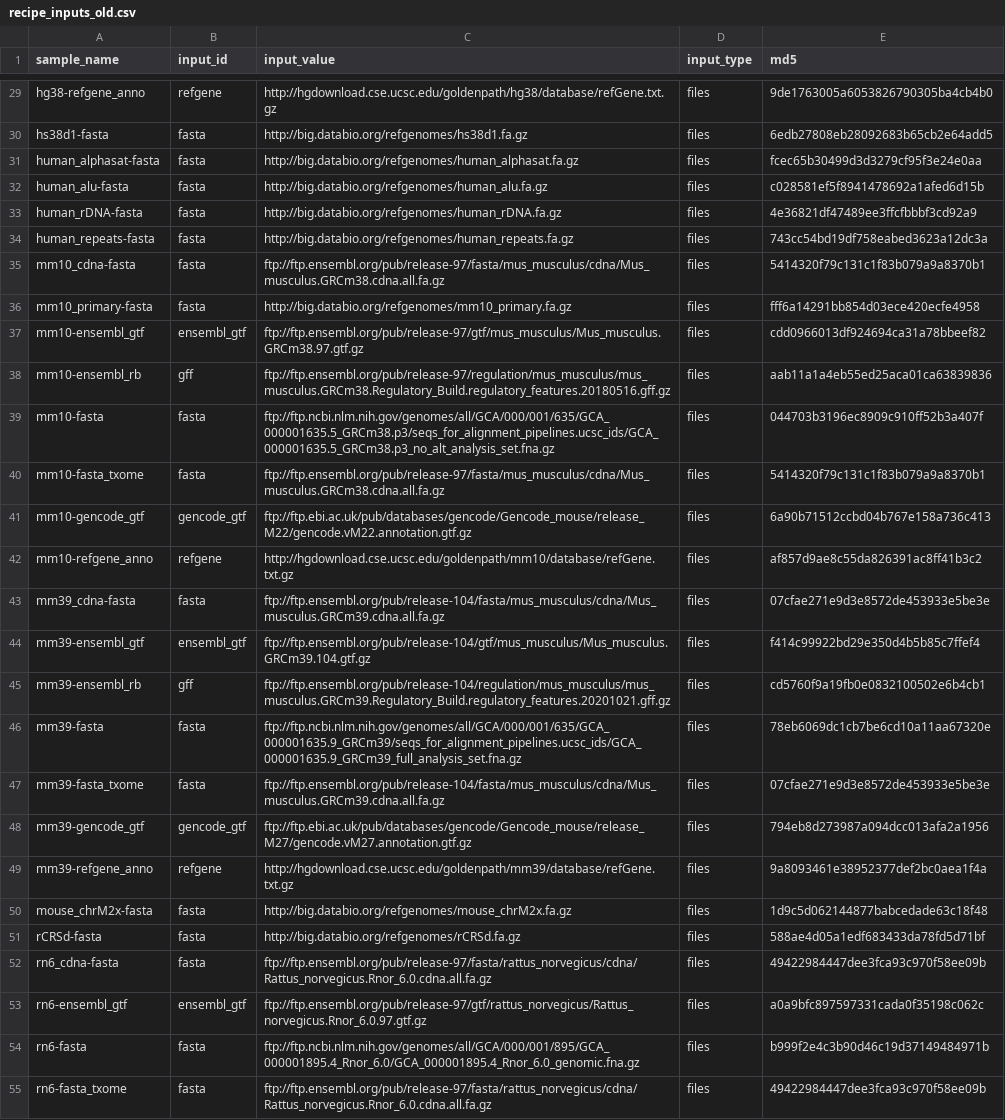
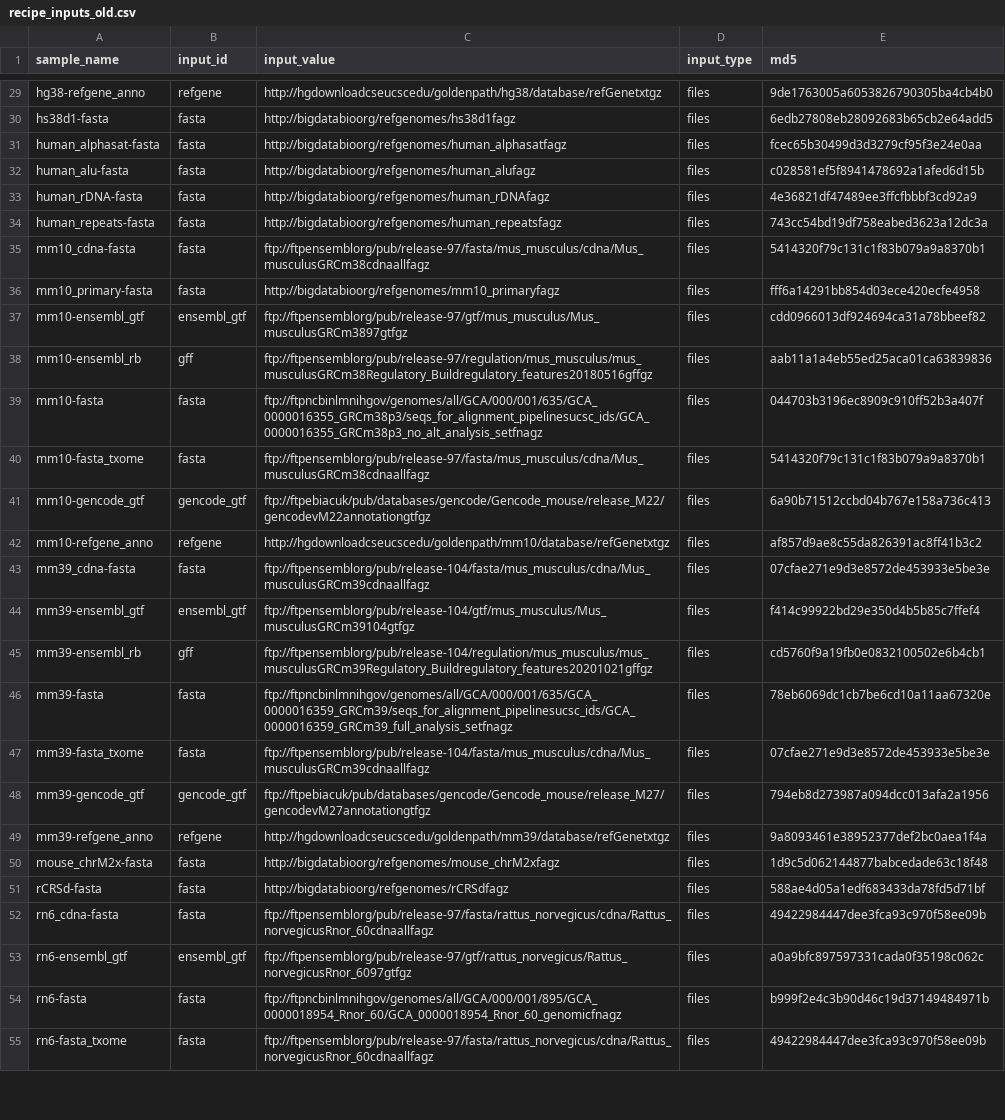
Before and after one commit to refgenie/aws_igenomes, a CSV file: asset_pep/recipe_inputs_old.csv, drawn as a sheet; only a part is shown, gaps mark what is left out; the diff covers the shown part only; the diff names each change by its address in the sheet, - before the commit and + after, or states it on an @@ line.

```diff
--- a/asset_pep/recipe_inputs_old.csv
+++ b/asset_pep/recipe_inputs_old.csv
-C29 (input_value): http://hgdownload.cse.ucsc.edu/goldenpath/hg38/database/refGene.txt.gz
+C29 (input_value): http://hgdownloadcseucscedu/goldenpath/hg38/database/refGenetxtgz
-C30 (input_value): http://big.databio.org/refgenomes/hs38d1.fa.gz
+C30 (input_value): http://bigdatabioorg/refgenomes/hs38d1fagz
-C31 (input_value): http://big.databio.org/refgenomes/human_alphasat.fa.gz
+C31 (input_value): http://bigdatabioorg/refgenomes/human_alphasatfagz
-C32 (input_value): http://big.databio.org/refgenomes/human_alu.fa.gz
+C32 (input_value): http://bigdatabioorg/refgenomes/human_alufagz
-C33 (input_value): http://big.databio.org/refgenomes/human_rDNA.fa.gz
+C33 (input_value): http://bigdatabioorg/refgenomes/human_rDNAfagz
-C34 (input_value): http://big.databio.org/refgenomes/human_repeats.fa.gz
+C34 (input_value): http://bigdatabioorg/refgenomes/human_repeatsfagz
-C35 (input_value): ftp://ftp.ensembl.org/pub/release-97/fasta/mus_musculus/cdna/Mus_musculus.GRCm38.cdna.all.fa.gz
+C35 (input_value): ftp://ftpensemblorg/pub/release-97/fasta/mus_musculus/cdna/Mus_musculusGRCm38cdnaallfagz
-C36 (input_value): http://big.databio.org/refgenomes/mm10_primary.fa.gz
+C36 (input_value): http://bigdatabioorg/refgenomes/mm10_primaryfagz
-C37 (input_value): ftp://ftp.ensembl.org/pub/release-97/gtf/mus_musculus/Mus_musculus.GRCm38.97.gtf.gz
+C37 (input_value): ftp://ftpensemblorg/pub/release-97/gtf/mus_musculus/Mus_musculusGRCm3897gtfgz
-C38 (input_value): ftp://ftp.ensembl.org/pub/release-97/regulation/mus_musculus/mus_musculus.GRCm38.Regulatory_Build.regulatory_features.20180516.gff.gz
+C38 (input_value): ftp://ftpensemblorg/pub/release-97/regulation/mus_musculus/mus_musculusGRCm38Regulatory_Buildregulatory_features20180516gffgz
-C39 (input_value): ftp://ftp.ncbi.nlm.nih.gov/genomes/all/GCA/000/001/635/GCA_000001635.5_GRCm38.p3/seqs_for_alignment_pipelines.ucsc_ids/GCA_000001635.5_GRCm38.p3_no_alt_analysis_set.fna.gz
+C39 (input_value): ftp://ftpncbinlmnihgov/genomes/all/GCA/000/001/635/GCA_0000016355_GRCm38p3/seqs_for_alignment_pipelinesucsc_ids/GCA_0000016355_GRCm38p3_no_alt_analysis_setfnagz
-C40 (input_value): ftp://ftp.ensembl.org/pub/release-97/fasta/mus_musculus/cdna/Mus_musculus.GRCm38.cdna.all.fa.gz
+C40 (input_value): ftp://ftpensemblorg/pub/release-97/fasta/mus_musculus/cdna/Mus_musculusGRCm38cdnaallfagz
-C41 (input_value): ftp://ftp.ebi.ac.uk/pub/databases/gencode/Gencode_mouse/release_M22/gencode.vM22.annotation.gtf.gz
+C41 (input_value): ftp://ftpebiacuk/pub/databases/gencode/Gencode_mouse/release_M22/gencodevM22annotationgtfgz
-C42 (input_value): http://hgdownload.cse.ucsc.edu/goldenpath/mm10/database/refGene.txt.gz
+C42 (input_value): http://hgdownloadcseucscedu/goldenpath/mm10/database/refGenetxtgz
-C43 (input_value): ftp://ftp.ensembl.org/pub/release-104/fasta/mus_musculus/cdna/Mus_musculus.GRCm39.cdna.all.fa.gz
+C43 (input_value): ftp://ftpensemblorg/pub/release-104/fasta/mus_musculus/cdna/Mus_musculusGRCm39cdnaallfagz
-C44 (input_value): ftp://ftp.ensembl.org/pub/release-104/gtf/mus_musculus/Mus_musculus.GRCm39.104.gtf.gz
+C44 (input_value): ftp://ftpensemblorg/pub/release-104/gtf/mus_musculus/Mus_musculusGRCm39104gtfgz
-C45 (input_value): ftp://ftp.ensembl.org/pub/release-104/regulation/mus_musculus/mus_musculus.GRCm39.Regulatory_Build.regulatory_features.20201021.gff.gz
+C45 (input_value): ftp://ftpensemblorg/pub/release-104/regulation/mus_musculus/mus_musculusGRCm39Regulatory_Buildregulatory_features20201021gffgz
-C46 (input_value): ftp://ftp.ncbi.nlm.nih.gov/genomes/all/GCA/000/001/635/GCA_000001635.9_GRCm39/seqs_for_alignment_pipelines.ucsc_ids/GCA_000001635.9_GRCm39_full_analysis_set.fna.gz
+C46 (input_value): ftp://ftpncbinlmnihgov/genomes/all/GCA/000/001/635/GCA_0000016359_GRCm39/seqs_for_alignment_pipelinesucsc_ids/GCA_0000016359_GRCm39_full_analysis_setfnagz
-C47 (input_value): ftp://ftp.ensembl.org/pub/release-104/fasta/mus_musculus/cdna/Mus_musculus.GRCm39.cdna.all.fa.gz
+C47 (input_value): ftp://ftpensemblorg/pub/release-104/fasta/mus_musculus/cdna/Mus_musculusGRCm39cdnaallfagz
-C48 (input_value): ftp://ftp.ebi.ac.uk/pub/databases/gencode/Gencode_mouse/release_M27/gencode.vM27.annotation.gtf.gz
+C48 (input_value): ftp://ftpebiacuk/pub/databases/gencode/Gencode_mouse/release_M27/gencodevM27annotationgtfgz
-C49 (input_value): http://hgdownload.cse.ucsc.edu/goldenpath/mm39/database/refGene.txt.gz
+C49 (input_value): http://hgdownloadcseucscedu/goldenpath/mm39/database/refGenetxtgz
-C50 (input_value): http://big.databio.org/refgenomes/mouse_chrM2x.fa.gz
+C50 (input_value): http://bigdatabioorg/refgenomes/mouse_chrM2xfagz
-C51 (input_value): http://big.databio.org/refgenomes/rCRSd.fa.gz
+C51 (input_value): http://bigdatabioorg/refgenomes/rCRSdfagz
-C52 (input_value): ftp://ftp.ensembl.org/pub/release-97/fasta/rattus_norvegicus/cdna/Rattus_norvegicus.Rnor_6.0.cdna.all.fa.gz
+C52 (input_value): ftp://ftpensemblorg/pub/release-97/fasta/rattus_norvegicus/cdna/Rattus_norvegicusRnor_60cdnaallfagz
-C53 (input_value): ftp://ftp.ensembl.org/pub/release-97/gtf/rattus_norvegicus/Rattus_norvegicus.Rnor_6.0.97.gtf.gz
+C53 (input_value): ftp://ftpensemblorg/pub/release-97/gtf/rattus_norvegicus/Rattus_norvegicusRnor_6097gtfgz
-C54 (input_value): ftp://ftp.ncbi.nlm.nih.gov/genomes/all/GCA/000/001/895/GCA_000001895.4_Rnor_6.0/GCA_000001895.4_Rnor_6.0_genomic.fna.gz
+C54 (input_value): ftp://ftpncbinlmnihgov/genomes/all/GCA/000/001/895/GCA_0000018954_Rnor_60/GCA_0000018954_Rnor_60_genomicfnagz
-C55 (input_value): ftp://ftp.ensembl.org/pub/release-97/fasta/rattus_norvegicus/cdna/Rattus_norvegicus.Rnor_6.0.cdna.all.fa.gz
+C55 (input_value): ftp://ftpensemblorg/pub/release-97/fasta/rattus_norvegicus/cdna/Rattus_norvegicusRnor_60cdnaallfagz
```
Also changed, not shown: 32 edited cells elsewhere in this file, asset_pep/assets.csv, asset_pep/sample_table.csv, 18 other files.
